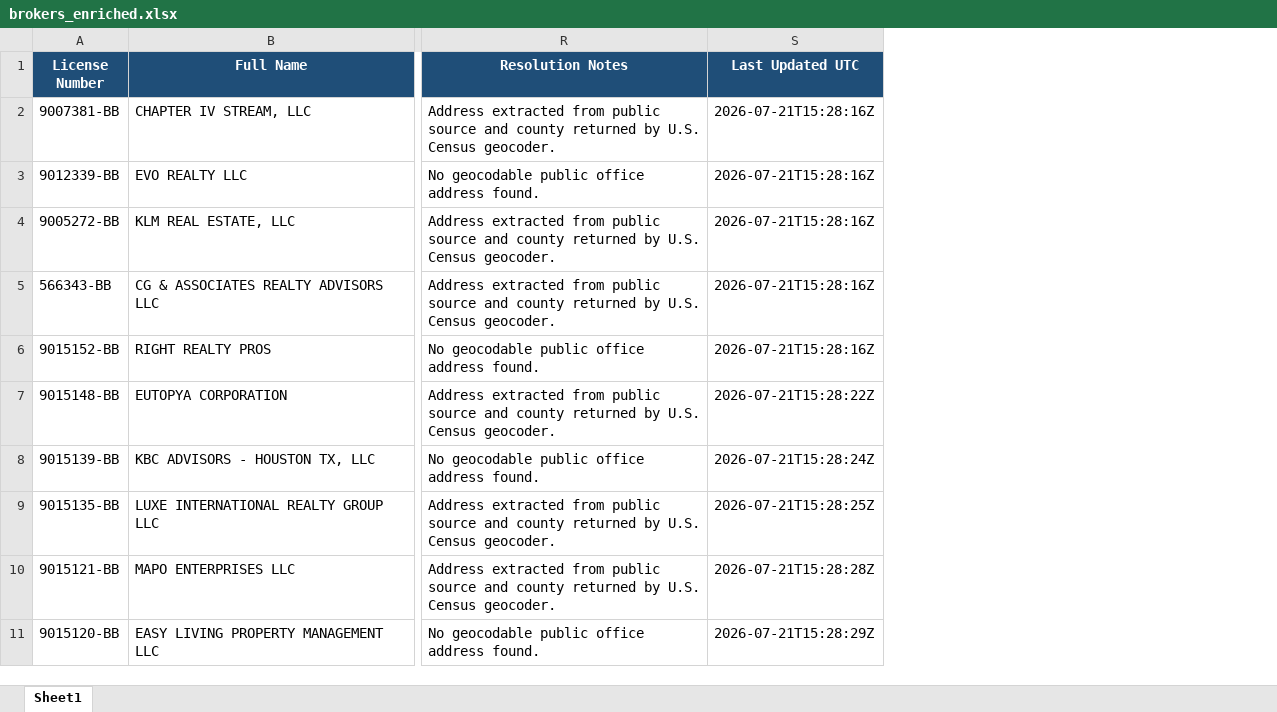
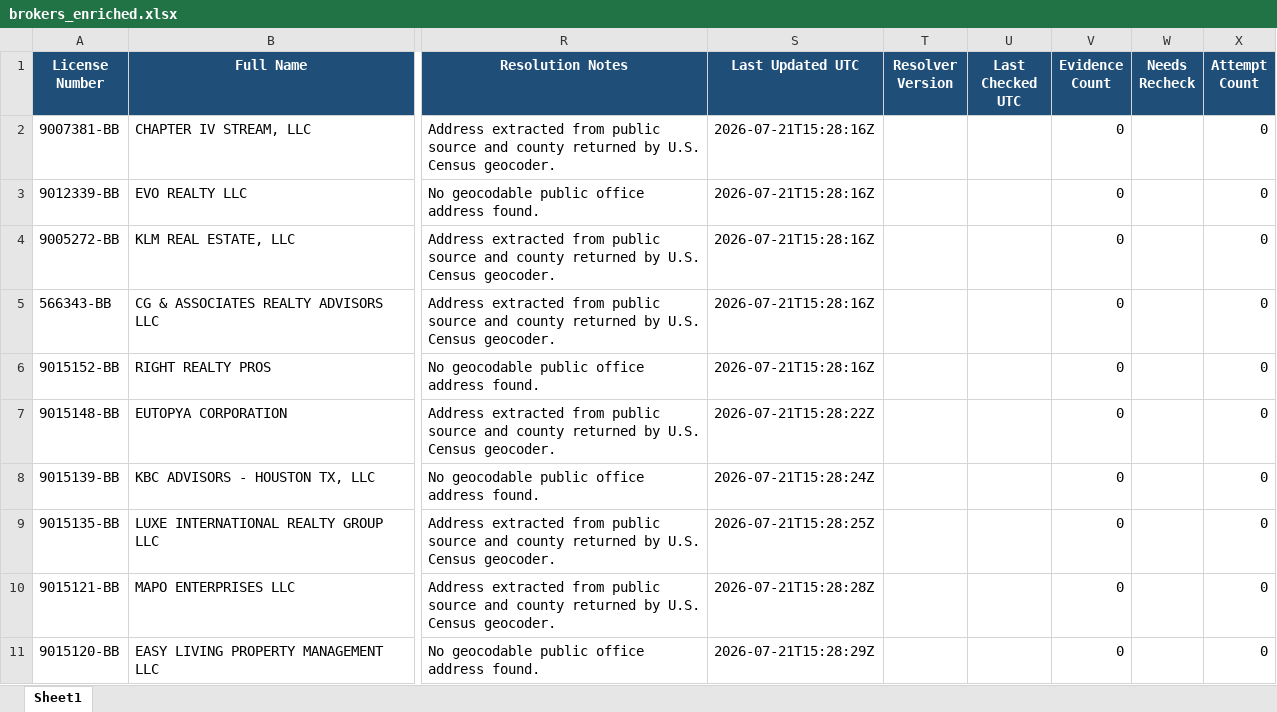
Before and after one commit to clintcheek/TREC-County-Lookup, an Excel workbook: output/brokers_enriched.xlsx, sheet Sheet1, drawn as a sheet; only a part is shown, gaps mark what is left out; values as stored, in another font and other column widths than the file's, no borders; the diff covers the shown part only; the diff names each change by its address in the sheet, - before the commit and + after, or states it on an @@ line.

```diff
--- a/output/brokers_enriched.xlsx (sheet Sheet1)
+++ b/output/brokers_enriched.xlsx (sheet Sheet1)
+column T (Resolver Version), empty
+column U (Last Checked UTC), empty
+column V (Evidence Count), rows 2-11: all 0
+column W (Needs Recheck), empty
+column X (Attempt Count), rows 2-11: all 0
```
Also changed, not shown: 600 edited cells elsewhere in this sheet, 3 other files.
